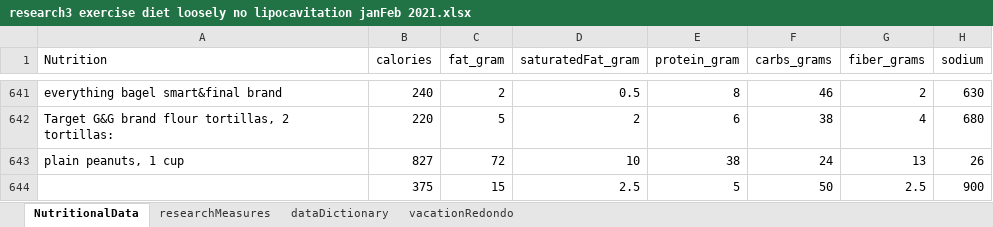
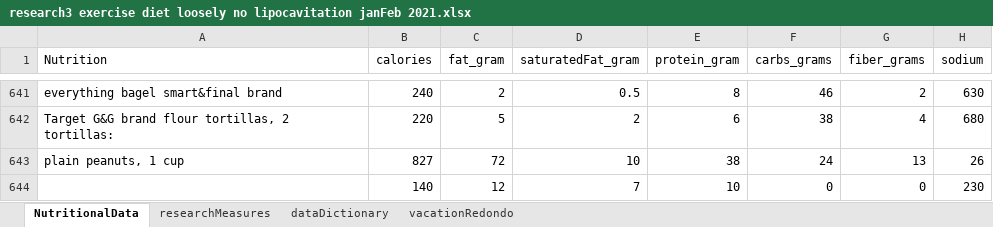
Before and after one commit to JanJanJan2018/lipocavitation-dieting-exercise-21-day-research, an Excel workbook: research3 exercise diet loosely no lipocavitation janFeb 2021.xlsx, sheet NutritionalData, drawn as a sheet; only a part is shown, gaps mark what is left out; values as stored, in another font and other column widths than the file's, no borders; 1 other sheet too large or unreadable and not compared; removed rows and columns are numbered as before the commit, all else as after; the diff names each change by its address in the sheet, - before the commit and + after, or states it on an @@ line.

Commit message:
Add files via upload

```diff
--- a/research3 exercise diet loosely no lipocavitation janFeb 2021.xlsx (sheet NutritionalData)
+++ b/research3 exercise diet loosely no lipocavitation janFeb 2021.xlsx (sheet NutritionalData)
-row 644:  | 375 | 15 | 2.5 | 5 | 50 | 2.5 | 900
+row 644:  | 140 | 12 | 7 | 10 | 0 | 0 | 230
```
Also changed, not shown: sheet researchMeasures.
